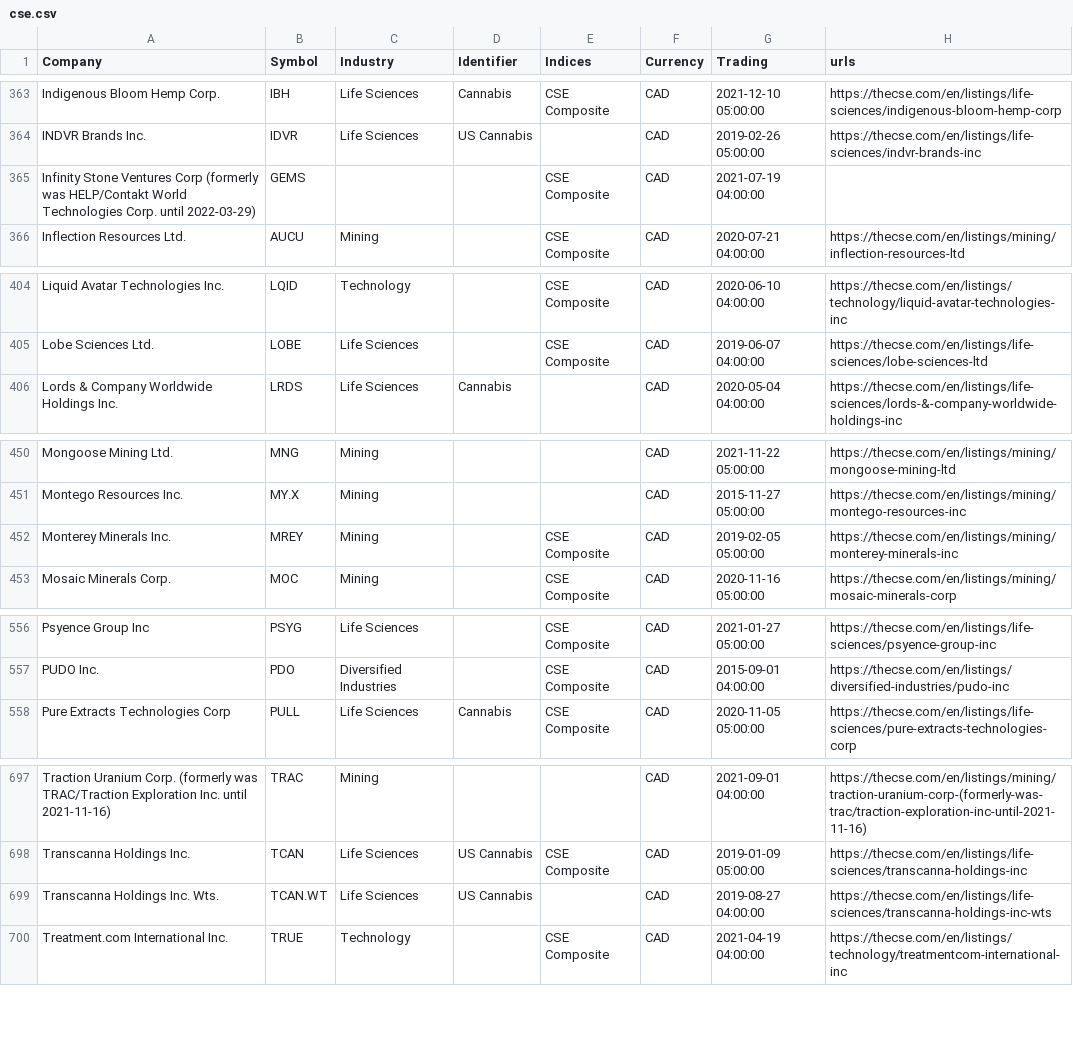
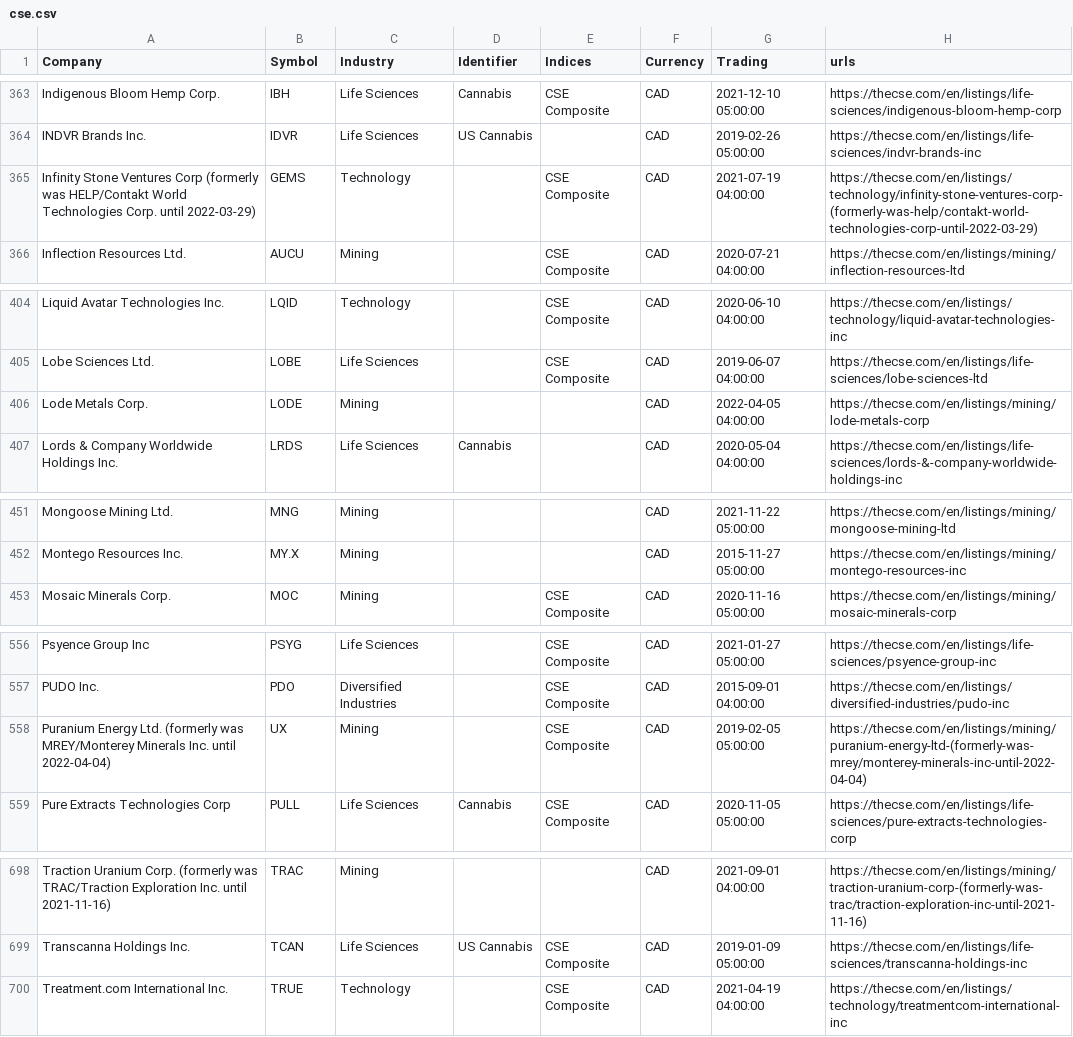
Before and after one commit to FriendlyUser/cad_tickers_list, a CSV file: static/latest/cse.csv, drawn as a sheet; only a part is shown, gaps mark what is left out.

```diff
--- a/static/latest/cse.csv
+++ b/static/latest/cse.csv
@@ -364,3 +364,3 @@ Indigenous Bloom Hemp Corp.,IBH,Life Sciences,Cannabis,CSE Composite,CAD,2021-12
 INDVR Brands Inc.,IDVR,Life Sciences,US Cannabis,,CAD,2019-02-26 05:00:00,https://thecse.com/en/listings/life-sciences/indvr-brands-inc
-Infinity Stone Ventures Corp (formerly was HELP/Contakt World Technologies Corp. until 2022-03-29),GEMS,,,CSE Composite,CAD,2021-07-19 04:00:00,
+Infinity Stone Ventures Corp (formerly was HELP/Contakt World Technologies Corp. until 2022-03-29),GEMS,Technology,,CSE Composite,CAD,2021-07-19 04:00:00,https://thecse.com/en/listings/technology/infinity-stone-ventures-corp-(formerly-was-help/contakt-world-technologies-corp-until-2022-03-29)
 Inflection Resources Ltd.,AUCU,Mining,,CSE Composite,CAD,2020-07-21 04:00:00,https://thecse.com/en/listings/mining/inflection-resources-ltd
@@ -405,2 +405,3 @@ Liquid Avatar Technologies Inc.,LQID,Technology,,CSE Composite,CAD,2020-06-10 04
 Lobe Sciences Ltd.,LOBE,Life Sciences,,CSE Composite,CAD,2019-06-07 04:00:00,https://thecse.com/en/listings/life-sciences/lobe-sciences-ltd
+Lode Metals Corp.,LODE,Mining,,,CAD,2022-04-05 04:00:00,https://thecse.com/en/listings/mining/lode-metals-corp
 Lords & Company Worldwide Holdings Inc.,LRDS,Life Sciences,Cannabis,,CAD,2020-05-04 04:00:00,https://thecse.com/en/listings/life-sciences/lords-&-company-worldwide-holdings-inc
@@ -451,3 +452,2 @@ Mongoose Mining Ltd.,MNG,Mining,,,CAD,2021-11-22 05:00:00,https://thecse.com/en/
 Montego Resources Inc.,MY.X,Mining,,,CAD,2015-11-27 05:00:00,https://thecse.com/en/listings/mining/montego-resources-inc
-Monterey Minerals Inc.,MREY,Mining,,CSE Composite,CAD,2019-02-05 05:00:00,https://thecse.com/en/listings/mining/monterey-minerals-inc
 Mosaic Minerals Corp.,MOC,Mining,,CSE Composite,CAD,2020-11-16 05:00:00,https://thecse.com/en/listings/mining/mosaic-minerals-corp
@@ -557,2 +557,3 @@ Psyence Group Inc,PSYG,Life Sciences,,CSE Composite,CAD,2021-01-27 05:00:00,http
 PUDO Inc.,PDO,Diversified Industries,,CSE Composite,CAD,2015-09-01 04:00:00,https://thecse.com/en/listings/diversified-industries/pudo-inc
+Puranium Energy Ltd. (formerly was MREY/Monterey Minerals Inc. until 2022-04-04),UX,Mining,,CSE Composite,CAD,2019-02-05 05:00:00,https://thecse.com/en/listings/mining/puranium-energy-ltd-(formerly-was-mrey/monterey-minerals-inc-until-2022-04-04)
 Pure Extracts Technologies Corp,PULL,Life Sciences,Cannabis,CSE Composite,CAD,2020-11-05 05:00:00,https://thecse.com/en/listings/life-sciences/pure-extracts-technologies-corp
@@ -698,3 +699,2 @@ Traction Uranium Corp. (formerly was TRAC/Traction Exploration Inc. until 2021-1
 Transcanna Holdings Inc.,TCAN,Life Sciences,US Cannabis,CSE Composite,CAD,2019-01-09 05:00:00,https://thecse.com/en/listings/life-sciences/transcanna-holdings-inc
-Transcanna Holdings Inc. Wts.,TCAN.WT,Life Sciences,US Cannabis,,CAD,2019-08-27 04:00:00,https://thecse.com/en/listings/life-sciences/transcanna-holdings-inc-wts
 Treatment.com International Inc.,TRUE,Technology,,CSE Composite,CAD,2021-04-19 04:00:00,https://thecse.com/en/listings/technology/treatmentcom-international-inc
```
